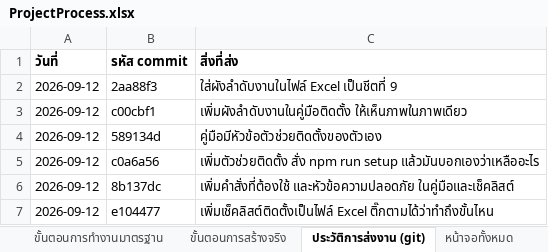
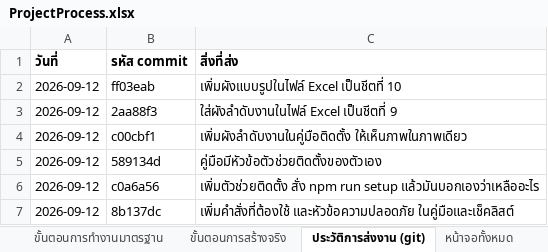
Before and after one commit to actingsubltsuteepatchotasing-dot/InventorySystem, an Excel workbook: Docs/ProjectProcess.xlsx, sheet ประวัติการส่งงาน (git), drawn as a sheet; only a part is shown; the shorter side is filled out with more unchanged rows; values as stored, in another font and other column widths than the file's, no borders; the diff names each change by its address in the sheet, - before the commit and + after, or states it on an @@ line.

```diff
--- a/Docs/ProjectProcess.xlsx (sheet ประวัติการส่งงาน (git))
+++ b/Docs/ProjectProcess.xlsx (sheet ประวัติการส่งงาน (git))
+row 2: 2026-09-12 | ff03eab | เพิ่มผังแบบรูปในไฟล์ Excel เป็นชีตที่ 10
```
Also changed, not shown: sheet ขั้นตอนการสร้างจริง, sheet ภาพรวมโครงงาน, sheet ตรรกะกลางที่เขียนเอง, Docs/เช็คลิสต์การติดตั้ง.xlsx, 4 other files.
